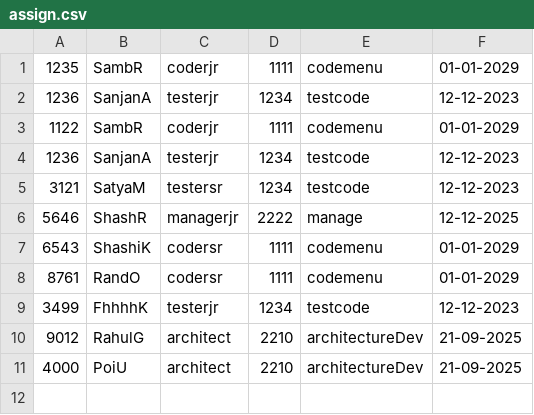
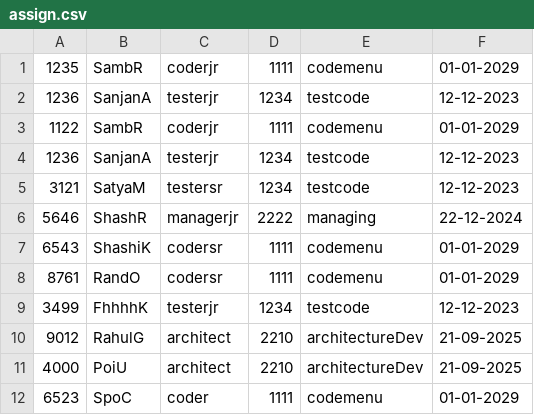
Before and after one commit to SambeetRath/TMS, a CSV file: SPRINT/data/assign.csv, drawn as a sheet.

```diff
--- a/SPRINT/data/assign.csv
+++ b/SPRINT/data/assign.csv
@@ -5,3 +5,3 @@
 3121,SatyaM,testersr,1234,testcode,12-12-2023
-5646,ShashR,managerjr,2222,manage,12-12-2025
+5646,ShashR,managerjr,2222,managing,22-12-2024
 6543,ShashiK,codersr,1111,codemenu,01-01-2029
@@ -11 +11,2 @@
 4000,PoiU,architect,2210,architectureDev,21-09-2025
+6523,SpoC,coder,1111,codemenu,01-01-2029
```
Also changed, not shown: SPRINT/data/user.csv, 8 other files.
